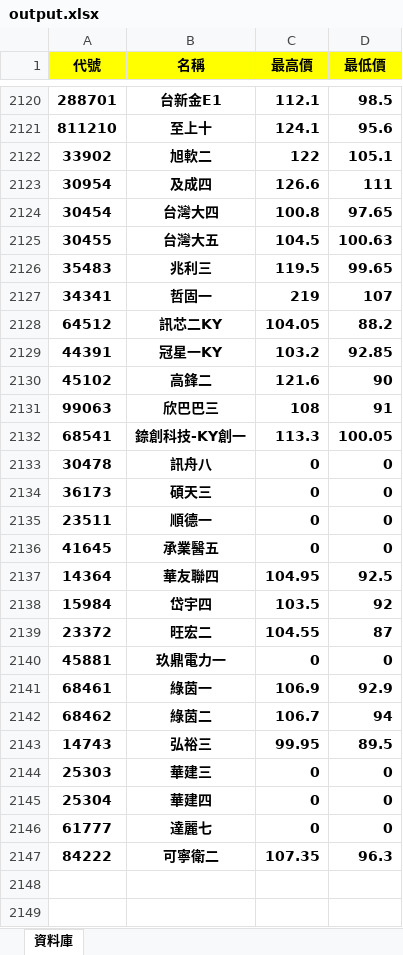
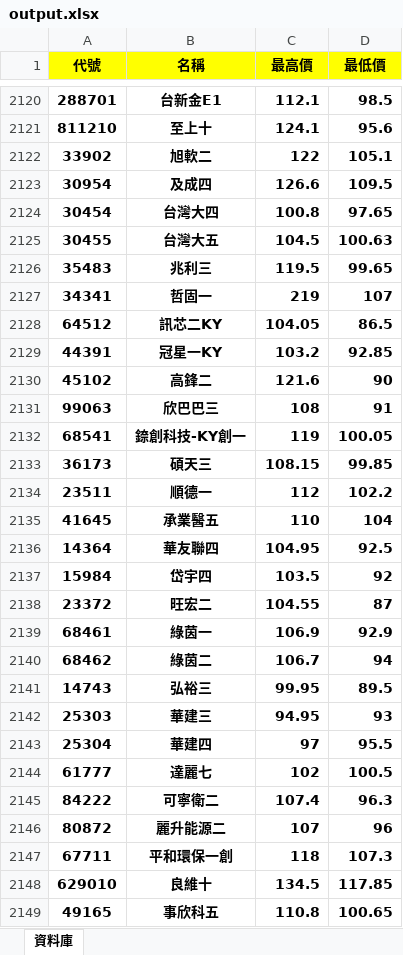
Before and after one commit to rexdashu168/cb168, an Excel workbook: output.xlsx, sheet 資料庫, drawn as a sheet; only a part is shown, gaps mark what is left out; values as stored, in another font and other column widths than the file's, no borders; removed rows and columns are numbered as before the commit, all else as after; the diff covers the shown part only; the diff names each change by its address in the sheet, - before the commit and + after, or states it on an @@ line.

Commit message:
2025063001

```diff
--- a/output.xlsx (sheet 資料庫)
+++ b/output.xlsx (sheet 資料庫)
-D2123 (最低價): 111
+D2123 (最低價): 109.5
-D2128 (最低價): 88.2
+D2128 (最低價): 86.5
-C2132 (最高價): 113.3
+C2132 (最高價): 119
-row 2133: 30478 | 訊舟八 | 0 | 0
-C2133 (最高價): 0
+C2133 (最高價): 108.15
-D2133 (最低價): 0
+D2133 (最低價): 99.85
-C2134 (最高價): 0
+C2134 (最高價): 112
-D2134 (最低價): 0
+D2134 (最低價): 102.2
-C2135 (最高價): 0
+C2135 (最高價): 110
-D2135 (最低價): 0
+D2135 (最低價): 104
-row 2140: 45881 | 玖鼎電力一 | 0 | 0
-C2142 (最高價): 0
+C2142 (最高價): 94.95
-D2142 (最低價): 0
+D2142 (最低價): 93
-C2143 (最高價): 0
+C2143 (最高價): 97
-D2143 (最低價): 0
+D2143 (最低價): 95.5
-C2144 (最高價): 0
+C2144 (最高價): 102
-D2144 (最低價): 0
+D2144 (最低價): 100.5
-C2145 (最高價): 107.35
+C2145 (最高價): 107.4
+row 2146: 80872 | 麗升能源二 | 107 | 96
+row 2147: 67711 | 平和環保一創 | 118 | 107.3
+row 2148: 629010 | 良維十 | 134.5 | 117.85
+row 2149: 49165 | 事欣科五 | 110.8 | 100.65
```
Also changed, not shown: 13 added rows and 49 edited cells elsewhere in this sheet.
